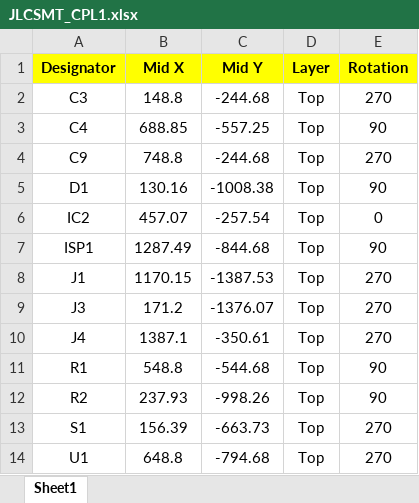
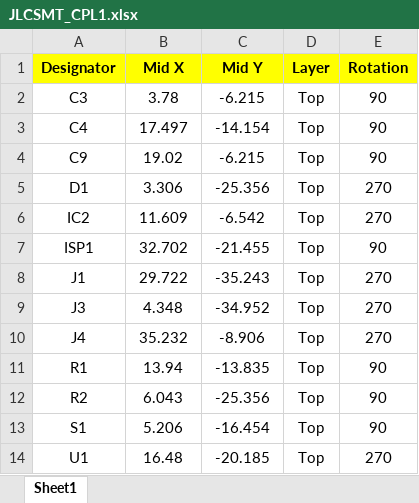
Before and after one commit to rahji/zest_hardware, an Excel workbook: fab/JLCSMT_CPL1.xlsx, sheet Sheet1, drawn as a sheet; values as stored, in another font and other column widths than the file's, no borders; the diff names each change by its address in the sheet, - before the commit and + after, or states it on an @@ line.

```diff
--- a/fab/JLCSMT_CPL1.xlsx (sheet Sheet1)
+++ b/fab/JLCSMT_CPL1.xlsx (sheet Sheet1)
-B2 (Mid X): 148.8
+B2 (Mid X): 3.78
-C2 (Mid Y): -244.68
+C2 (Mid Y): -6.215
-E2 (Rotation): 270
+E2 (Rotation): 90
-B3 (Mid X): 688.85
+B3 (Mid X): 17.497
-C3 (Mid Y): -557.25
+C3 (Mid Y): -14.154
-B4 (Mid X): 748.8
+B4 (Mid X): 19.02
-C4 (Mid Y): -244.68
+C4 (Mid Y): -6.215
-E4 (Rotation): 270
+E4 (Rotation): 90
-B5 (Mid X): 130.16
+B5 (Mid X): 3.306
-C5 (Mid Y): -1008.38
+C5 (Mid Y): -25.356
-E5 (Rotation): 90
+E5 (Rotation): 270
-B6 (Mid X): 457.07
+B6 (Mid X): 11.609
-C6 (Mid Y): -257.54
+C6 (Mid Y): -6.542
-E6 (Rotation): 0
+E6 (Rotation): 270
-B7 (Mid X): 1287.49
+B7 (Mid X): 32.702
-C7 (Mid Y): -844.68
+C7 (Mid Y): -21.455
-B8 (Mid X): 1170.15
+B8 (Mid X): 29.722
-C8 (Mid Y): -1387.53
+C8 (Mid Y): -35.243
-B9 (Mid X): 171.2
+B9 (Mid X): 4.348
-C9 (Mid Y): -1376.07
+C9 (Mid Y): -34.952
-B10 (Mid X): 1387.1
+B10 (Mid X): 35.232
-C10 (Mid Y): -350.61
+C10 (Mid Y): -8.906
-B11 (Mid X): 548.8
+B11 (Mid X): 13.94
-C11 (Mid Y): -544.68
+C11 (Mid Y): -13.835
-B12 (Mid X): 237.93
+B12 (Mid X): 6.043
-C12 (Mid Y): -998.26
+C12 (Mid Y): -25.356
-B13 (Mid X): 156.39
+B13 (Mid X): 5.206
-C13 (Mid Y): -663.73
+C13 (Mid Y): -16.454
-E13 (Rotation): 270
+E13 (Rotation): 90
-B14 (Mid X): 648.8
+B14 (Mid X): 16.48
-C14 (Mid Y): -794.68
+C14 (Mid Y): -20.185
```
Also changed, not shown: fab/BOM_JLCSMT.xlsx, 4 other files.
